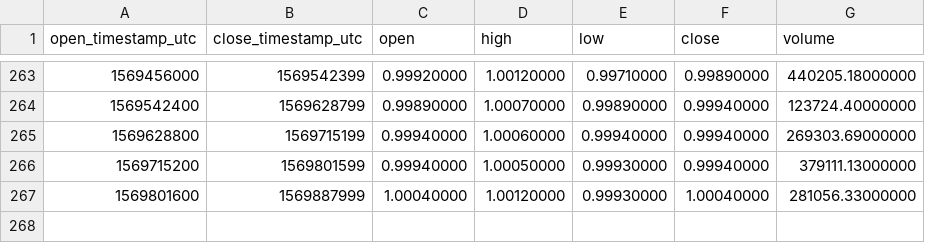
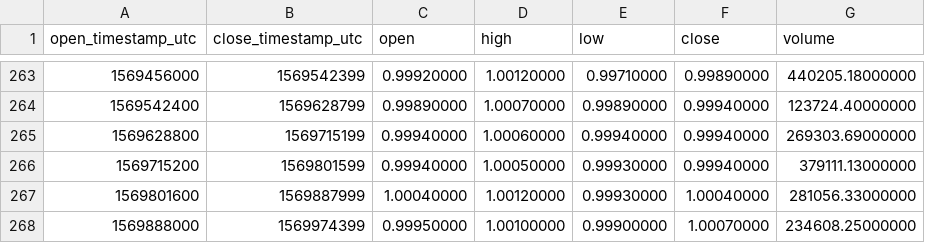
Before and after one commit to cryptobigbro/binance-USDCPAX, a CSV file: binance-USDCPAX-1d.csv, drawn as a sheet; only a part is shown, gaps mark what is left out; the diff names each change by its address in the sheet, - before the commit and + after, or states it on an @@ line.

```diff
--- a/binance-USDCPAX-1d.csv
+++ b/binance-USDCPAX-1d.csv
+row 268: 1569888000 | 1569974399 | 0.99950000 | 1.00100000 | 0.99900000 | 1.00070000 | 234608.25000000
```
Also changed, not shown: binance-USDCPAX-1h.csv.
